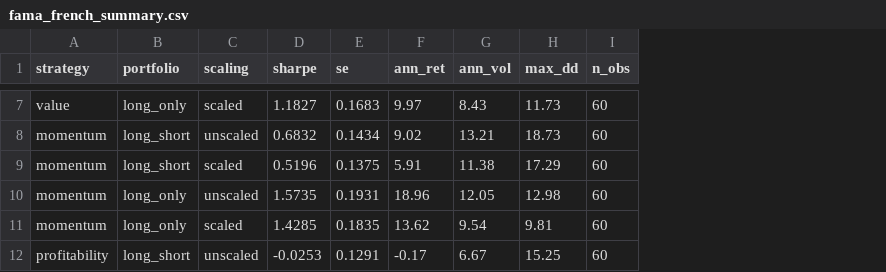
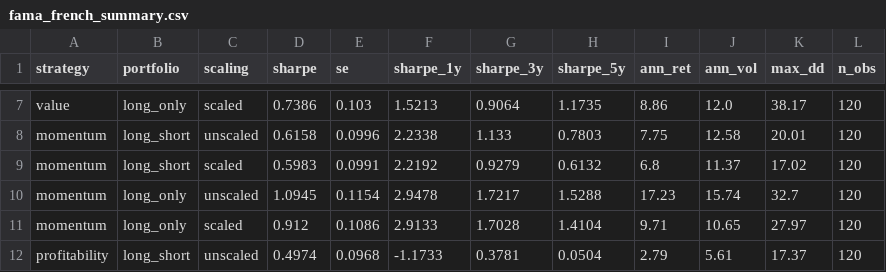
Before and after one commit to Hemasrikar/transformers, a CSV file: results/benchmark/ff_benchmark/fama_french_summary.csv, drawn as a sheet; only a part is shown, gaps mark what is left out; addresses are those after the commit; the diff covers the shown part only; the diff names each change by its address in the sheet, - before the commit and + after, or states it on an @@ line.

```diff
--- a/results/benchmark/ff_benchmark/fama_french_summary.csv
+++ b/results/benchmark/ff_benchmark/fama_french_summary.csv
+column F (sharpe_1y), rows 7-12: 1.5213 | 2.2338 | 2.2192 | 2.9478 | 2.9133 | -1.1733
+column G (sharpe_3y), rows 7-12: 0.9064 | 1.133 | 0.9279 | 1.7217 | 1.7028 | 0.3781
+column H (sharpe_5y), rows 7-12: 1.1735 | 0.7803 | 0.6132 | 1.5288 | 1.4104 | 0.0504
-D7 (sharpe): 1.1827
+D7 (sharpe): 0.7386
-E7 (se): 0.1683
+E7 (se): 0.103
-I7 (ann_ret): 9.97
+I7 (ann_ret): 8.86
-J7 (ann_vol): 8.43
+J7 (ann_vol): 12.0
-K7 (max_dd): 11.73
+K7 (max_dd): 38.17
-L7:L12 (n_obs): 60
+L7:L12 (n_obs): 120
-D8 (sharpe): 0.6832
+D8 (sharpe): 0.6158
-E8 (se): 0.1434
+E8 (se): 0.0996
-I8 (ann_ret): 9.02
+I8 (ann_ret): 7.75
-J8 (ann_vol): 13.21
+J8 (ann_vol): 12.58
-K8 (max_dd): 18.73
+K8 (max_dd): 20.01
-D9 (sharpe): 0.5196
+D9 (sharpe): 0.5983
-E9 (se): 0.1375
+E9 (se): 0.0991
-I9 (ann_ret): 5.91
+I9 (ann_ret): 6.8
-J9 (ann_vol): 11.38
+J9 (ann_vol): 11.37
-K9 (max_dd): 17.29
+K9 (max_dd): 17.02
-D10 (sharpe): 1.5735
+D10 (sharpe): 1.0945
-E10 (se): 0.1931
+E10 (se): 0.1154
-I10 (ann_ret): 18.96
+I10 (ann_ret): 17.23
-J10 (ann_vol): 12.05
+J10 (ann_vol): 15.74
-K10 (max_dd): 12.98
+K10 (max_dd): 32.7
-D11 (sharpe): 1.4285
+D11 (sharpe): 0.912
-E11 (se): 0.1835
+E11 (se): 0.1086
-I11 (ann_ret): 13.62
+I11 (ann_ret): 9.71
-J11 (ann_vol): 9.54
+J11 (ann_vol): 10.65
-K11 (max_dd): 9.81
+K11 (max_dd): 27.97
-D12 (sharpe): -0.0253
+D12 (sharpe): 0.4974
-E12 (se): 0.1291
+E12 (se): 0.0968
-I12 (ann_ret): -0.17
+I12 (ann_ret): 2.79
-J12 (ann_vol): 6.67
+J12 (ann_vol): 5.61
-K12 (max_dd): 15.25
+K12 (max_dd): 17.37
```
Also changed, not shown: 120 edited cells elsewhere in this file, 33 other files.
